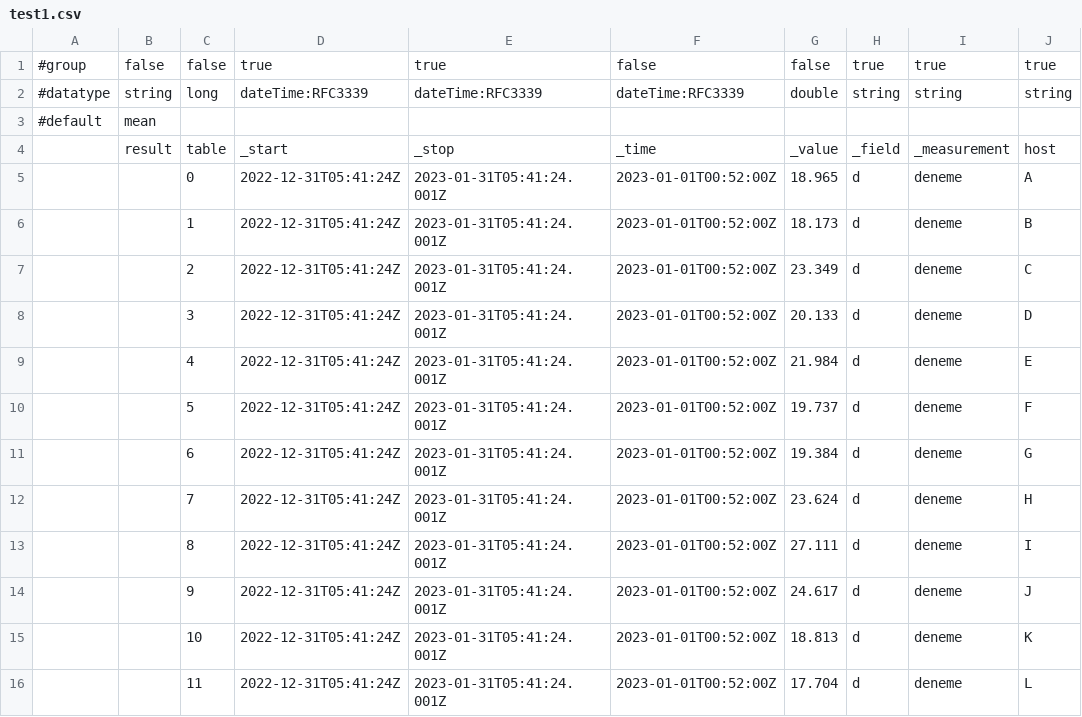
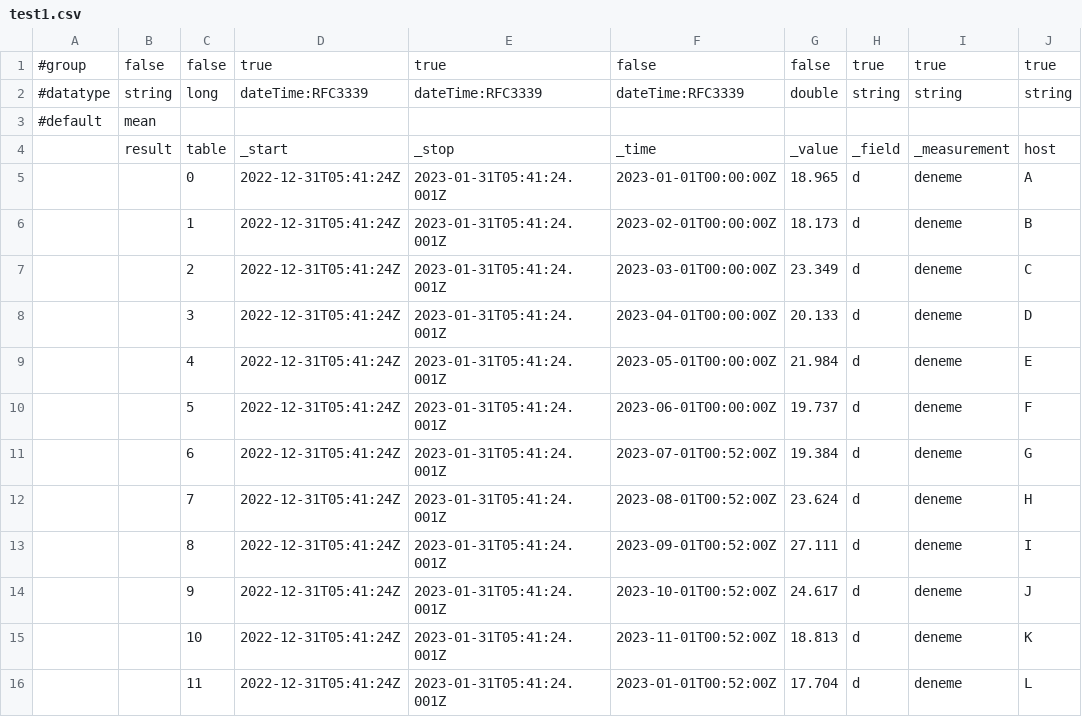
Before and after one commit to aliosmankabil/data, a CSV file: test1.csv, drawn as a sheet; only a part is shown; the diff names each change by its address in the sheet, - before the commit and + after, or states it on an @@ line.

Commit message:
Update test1.csv

```diff
--- a/test1.csv
+++ b/test1.csv
-F5: 2023-01-01T00:52:00Z
+F5: 2023-01-01T00:00:00Z
-F6: 2023-01-01T00:52:00Z
+F6: 2023-02-01T00:00:00Z
-F7: 2023-01-01T00:52:00Z
+F7: 2023-03-01T00:00:00Z
-F8: 2023-01-01T00:52:00Z
+F8: 2023-04-01T00:00:00Z
-F9: 2023-01-01T00:52:00Z
+F9: 2023-05-01T00:00:00Z
-F10: 2023-01-01T00:52:00Z
+F10: 2023-06-01T00:00:00Z
-F11: 2023-01-01T00:52:00Z
+F11: 2023-07-01T00:52:00Z
-F12: 2023-01-01T00:52:00Z
+F12: 2023-08-01T00:52:00Z
-F13: 2023-01-01T00:52:00Z
+F13: 2023-09-01T00:52:00Z
-F14: 2023-01-01T00:52:00Z
+F14: 2023-10-01T00:52:00Z
-F15: 2023-01-01T00:52:00Z
+F15: 2023-11-01T00:52:00Z
```
